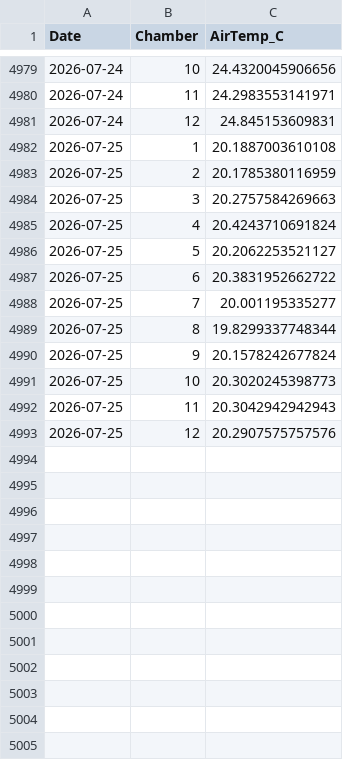
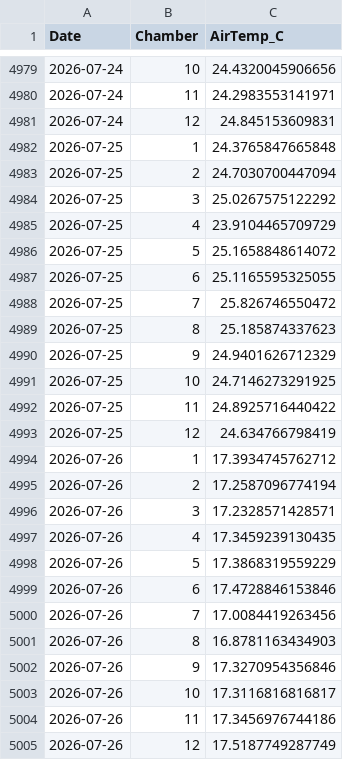
Before and after one commit to abbylewis/GENX_flux_data, a CSV file: processed_data/chamber_temp_daily.csv, drawn as a sheet; only a part is shown, gaps mark what is left out.

```diff
--- a/processed_data/chamber_temp_daily.csv
+++ b/processed_data/chamber_temp_daily.csv
@@ -4981,13 +4981,25 @@
 2026-07-24,12,24.845153609831
-2026-07-25,1,20.1887003610108
-2026-07-25,2,20.1785380116959
-2026-07-25,3,20.2757584269663
-2026-07-25,4,20.4243710691824
-2026-07-25,5,20.2062253521127
-2026-07-25,6,20.3831952662722
-2026-07-25,7,20.001195335277
-2026-07-25,8,19.8299337748344
-2026-07-25,9,20.1578242677824
-2026-07-25,10,20.3020245398773
-2026-07-25,11,20.3042942942943
-2026-07-25,12,20.2907575757576
+2026-07-25,1,24.3765847665848
+2026-07-25,2,24.7030700447094
+2026-07-25,3,25.0267575122292
+2026-07-25,4,23.9104465709729
+2026-07-25,5,25.1658848614072
+2026-07-25,6,25.1165595325055
+2026-07-25,7,25.826746550472
+2026-07-25,8,25.185874337623
+2026-07-25,9,24.9401626712329
+2026-07-25,10,24.7146273291925
+2026-07-25,11,24.8925716440422
+2026-07-25,12,24.634766798419
+2026-07-26,1,17.3934745762712
+2026-07-26,2,17.2587096774194
+2026-07-26,3,17.2328571428571
+2026-07-26,4,17.3459239130435
+2026-07-26,5,17.3868319559229
+2026-07-26,6,17.4728846153846
+2026-07-26,7,17.0084419263456
+2026-07-26,8,16.8781163434903
+2026-07-26,9,17.3270954356846
+2026-07-26,10,17.3116816816817
+2026-07-26,11,17.3456976744186
+2026-07-26,12,17.5187749287749
```
Also changed, not shown: processed_data/soil_temp_daily.csv, 5 other files.
